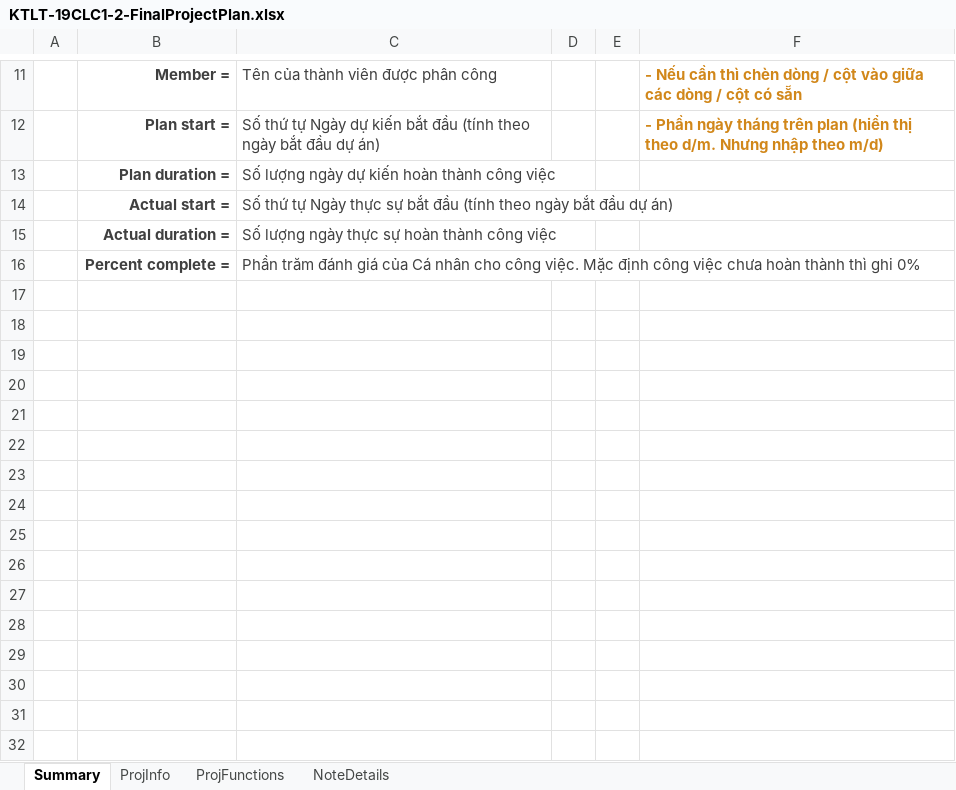
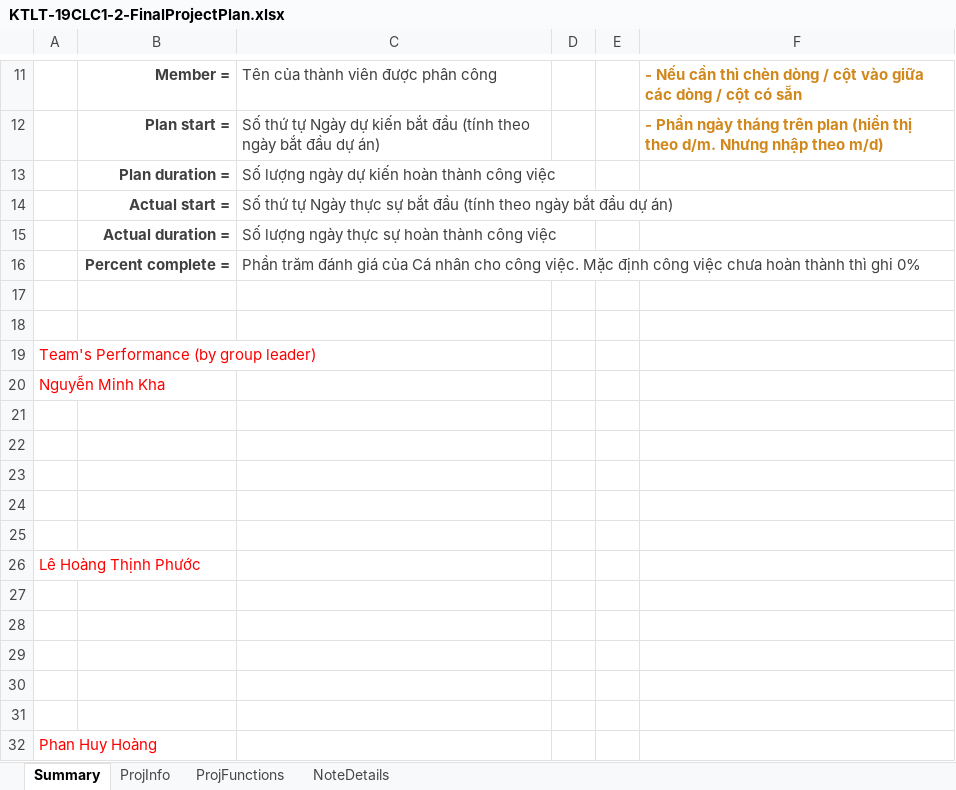
Before and after one commit to hh2306/ktlt_19CLC1_Stark_Over_Flow, an Excel workbook: KTLT-19CLC1-2-FinalProjectPlan.xlsx, sheet Summary, drawn as a sheet; only a part is shown, gaps mark what is left out; values as stored, in another font and other column widths than the file's, no borders; the diff names each change by its address in the sheet, - before the commit and + after, or states it on an @@ line.

```diff
--- a/KTLT-19CLC1-2-FinalProjectPlan.xlsx (sheet Summary)
+++ b/KTLT-19CLC1-2-FinalProjectPlan.xlsx (sheet Summary)
+row 17: (empty)
+row 18: (empty)
+row 19: Team's Performance (by group leader)
+row 20: Nguyễn Minh Kha
+row 21: (empty)
+row 22: (empty)
+row 23: (empty)
+row 24: (empty)
+row 25: (empty)
+row 26: Lê Hoàng Thịnh Phước
+row 27: (empty)
+row 28: (empty)
+row 29: (empty)
+row 30: (empty)
+row 31: (empty)
+row 32: Phan Huy Hoàng
```
Also changed, not shown: sheet ProjFunctions, sheet ProjInfo, 1 other file.
